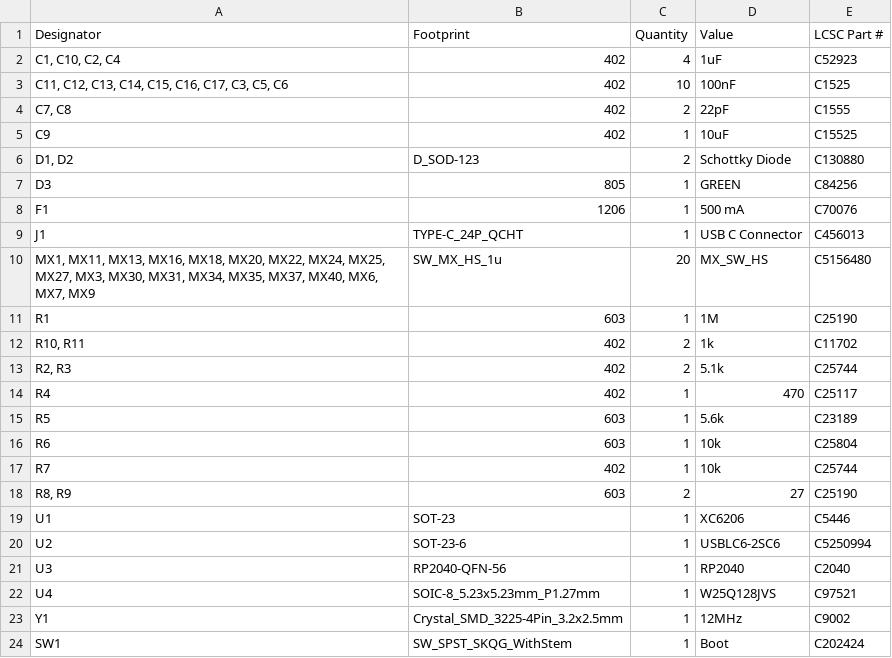
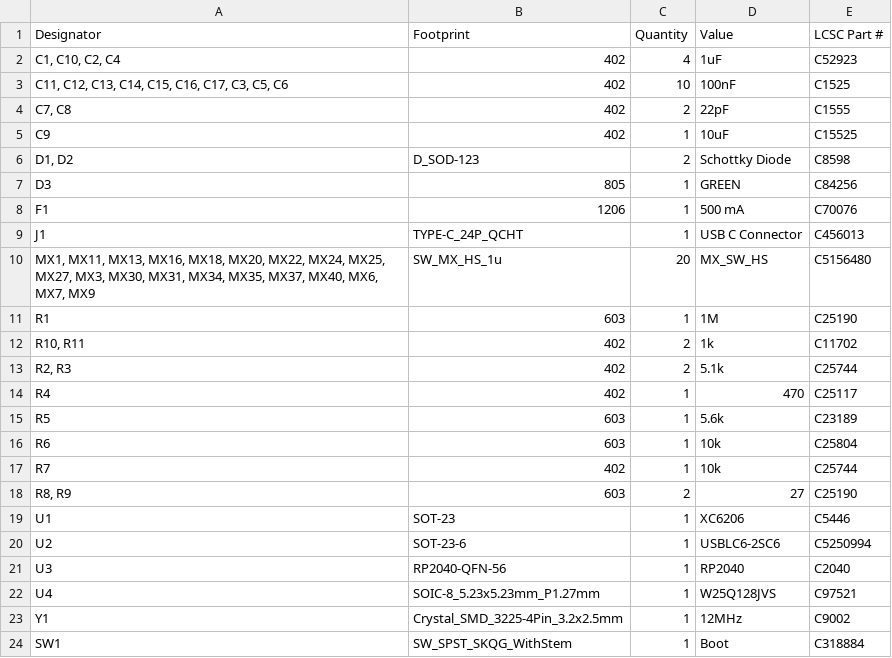
Before and after one commit to Armastardo/Integrated-OF1, a CSV file: Fabrication/bom.csv, drawn as a sheet.

```diff
--- a/Fabrication/bom.csv
+++ b/Fabrication/bom.csv
@@ -5,3 +5,3 @@ Designator,Footprint,Quantity,Value,LCSC Part #
 C9,402,1,10uF,C15525
-"D1, D2",D_SOD-123,2,Schottky Diode,C130880
+"D1, D2",D_SOD-123,2,Schottky Diode,C8598
 D3,805,1,GREEN,C84256
@@ -23,2 +23,2 @@ U4,SOIC-8_5.23x5.23mm_P1.27mm,1,W25Q128JVS,C97521
 Y1,Crystal_SMD_3225-4Pin_3.2x2.5mm,1,12MHz,C9002
-SW1,SW_SPST_SKQG_WithStem,1,Boot,C202424
+SW1,SW_SPST_SKQG_WithStem,1,Boot,C318884
```
Also changed, not shown: 9 other files.
